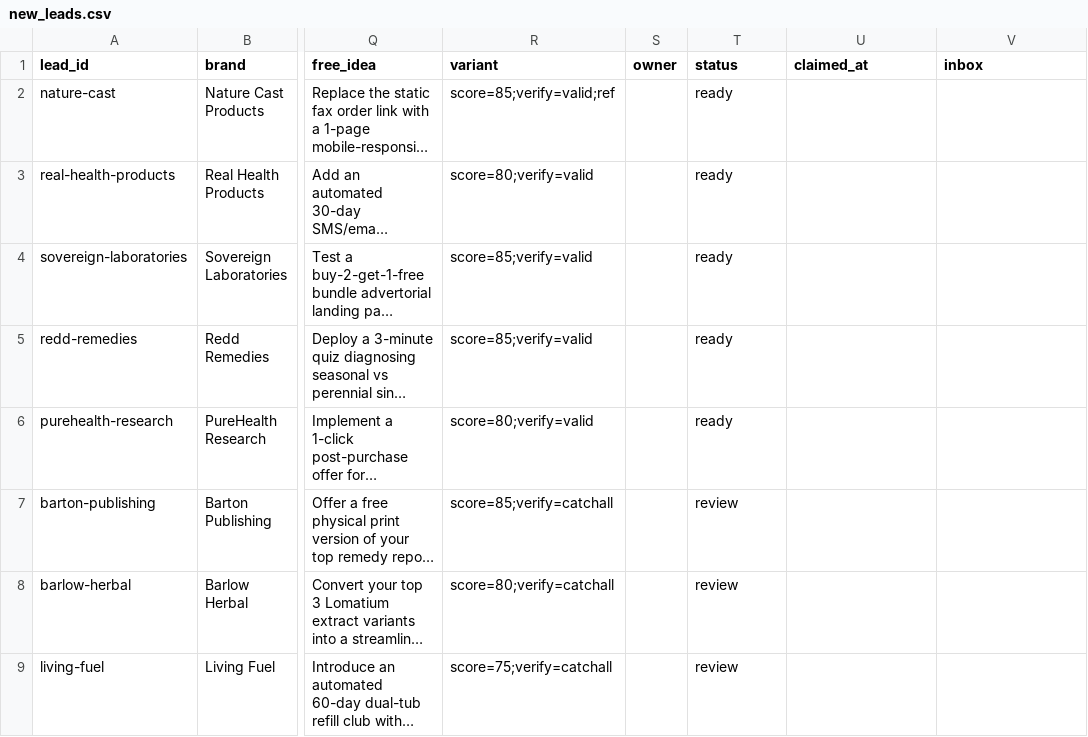
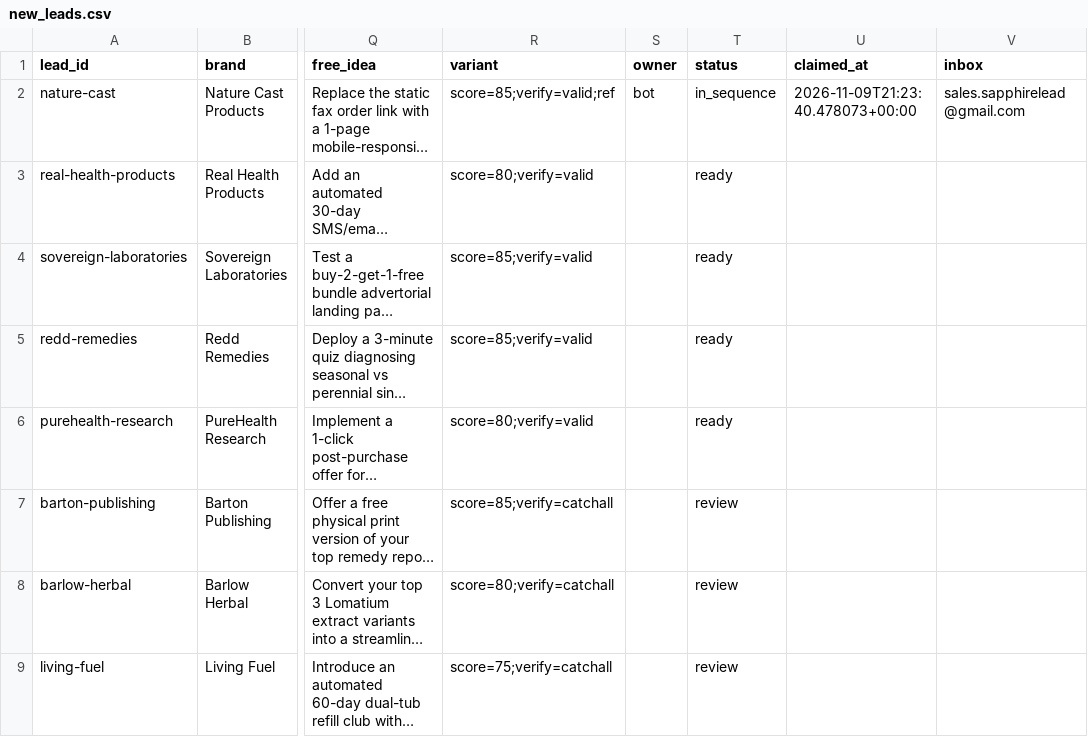
Before and after one commit to contactsalehinahmedpolin-collab/sapphire-brain, a CSV file: pipeline/new_leads.csv, drawn as a sheet; only a part is shown, gaps mark what is left out; long unchanged cells end in …; the diff names each change by its address in the sheet, - before the commit and + after, or states it on an @@ line.

Commit message:
Dispatch step1: nature-cast to naturecastservice@gmail.com (1/1)

```diff
--- a/pipeline/new_leads.csv
+++ b/pipeline/new_leads.csv
-S2 (owner): (empty)
+S2 (owner): bot
-T2 (status): ready
+T2 (status): in_sequence
-U2 (claimed_at): (empty)
+U2 (claimed_at): 2026-11-09T21:23:40.478073+00:00
-V2 (inbox): (empty)
+V2 (inbox): sales.sapphirelead@gmail.com
```
Also changed, not shown: 3 other files.
